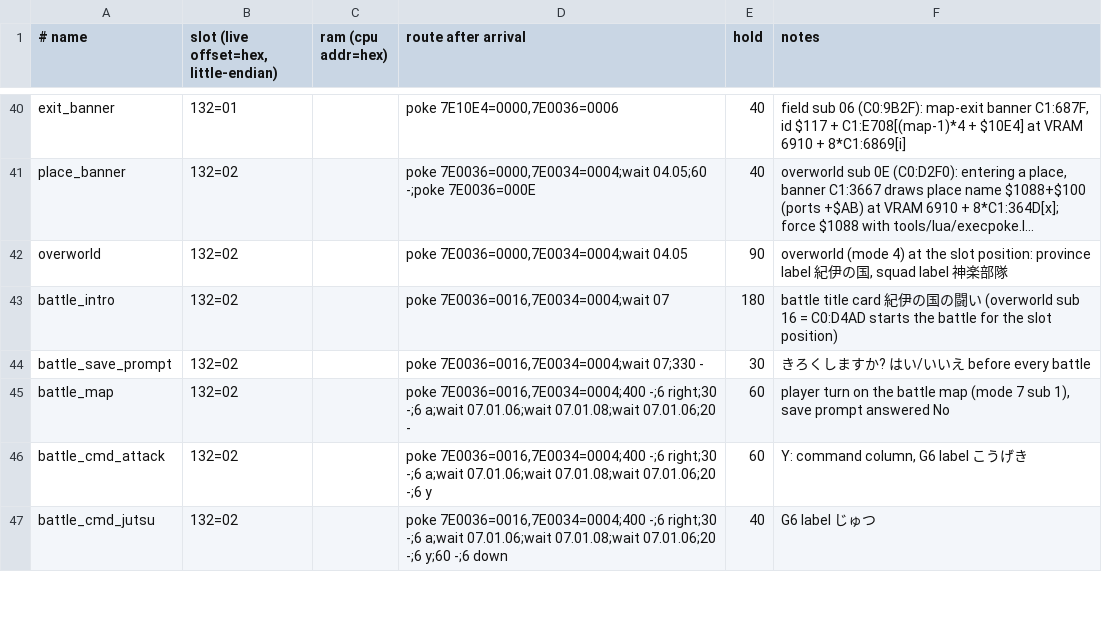
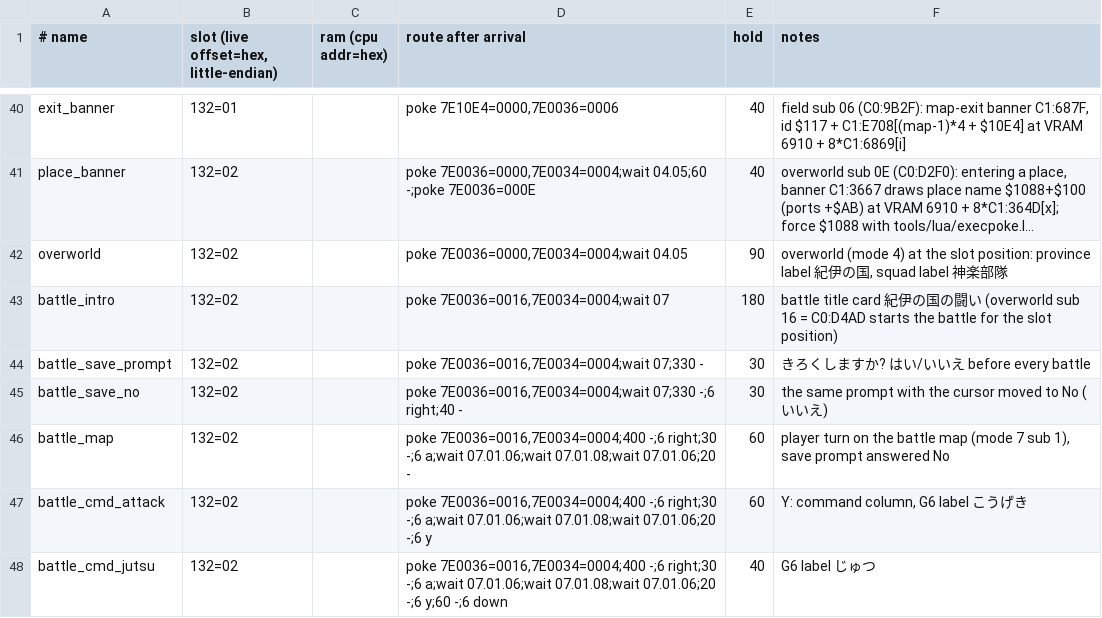
Before and after one commit to minhnhattonthat/heian-fuuunden-en, a TSV file: tools/debug/scenes.tsv, drawn as a sheet; only a part is shown, gaps mark what is left out; long unchanged cells end in …; the diff names each change by its address in the sheet, - before the commit and + after, or states it on an @@ line.

```diff
--- a/tools/debug/scenes.tsv
+++ b/tools/debug/scenes.tsv
+row 45: battle_save_no | 132=02 |  | poke 7E0036=0016,7E0034=0004;wait 07;330 -;6 right;40 - | 30 | the same prompt with the cursor moved to No (いいえ)
```
Also changed, not shown: script/tilemaps.tsv, 6 other files.
